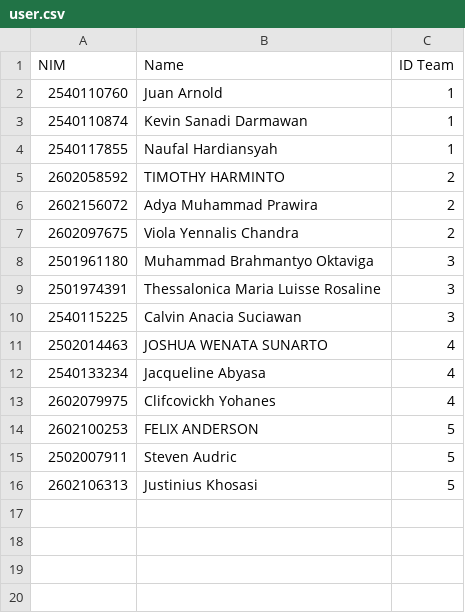
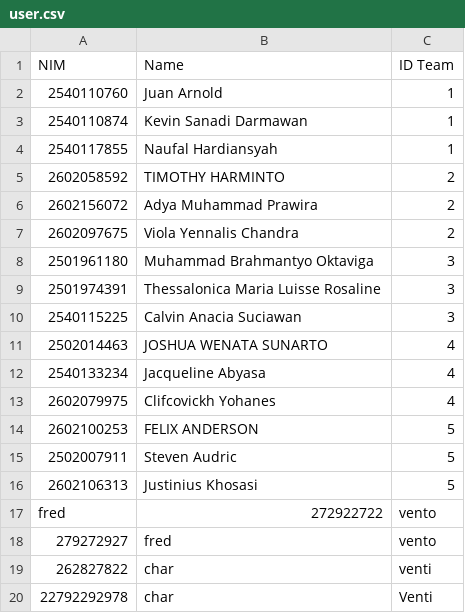
Before and after one commit to EugeneHervine/GSLCOOP, a CSV file: GSLCOOP/bin/user.csv, drawn as a sheet; the diff names each change by its address in the sheet, - before the commit and + after, or states it on an @@ line.

```diff
--- a/GSLCOOP/bin/user.csv
+++ b/GSLCOOP/bin/user.csv
+row 17: fred | 272922722 | vento
+row 18: 279272927 | fred | vento
+row 19: 262827822 | char | venti
+row 20: 22792292978 | char | Venti
```
Also changed, not shown: GSLCOOP/src/user.csv, 14 other files.
